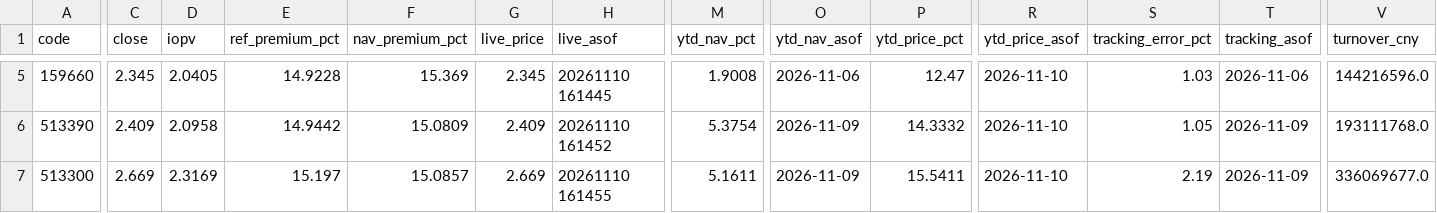
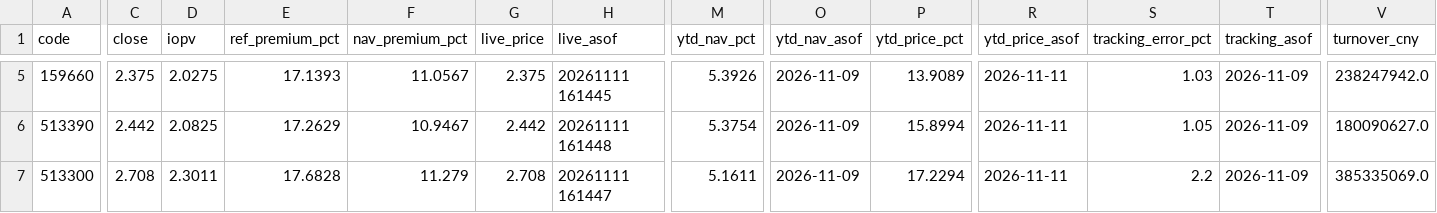
Before and after one commit to fan930450-cpu/nazhietf, a CSV file: data/peers_latest.csv, drawn as a sheet; only a part is shown, gaps mark what is left out; the diff covers the shown part only; the diff names each change by its address in the sheet, - before the commit and + after, or states it on an @@ line.

```diff
--- a/data/peers_latest.csv
+++ b/data/peers_latest.csv
-C5 (close): 2.345
+C5 (close): 2.375
-D5 (iopv): 2.0405
+D5 (iopv): 2.0275
-E5 (ref_premium_pct): 14.9228
+E5 (ref_premium_pct): 17.1393
-F5 (nav_premium_pct): 15.369
+F5 (nav_premium_pct): 11.0567
-G5 (live_price): 2.345
+G5 (live_price): 2.375
-H5 (live_asof): 20261110 161445
+H5 (live_asof): 20261111 161445
-M5 (ytd_nav_pct): 1.9008
+M5 (ytd_nav_pct): 5.3926
-O5 (ytd_nav_asof): 2026-11-06
+O5 (ytd_nav_asof): 2026-11-09
-P5 (ytd_price_pct): 12.47
+P5 (ytd_price_pct): 13.9089
-R5:R7 (ytd_price_asof): 2026-11-10
+R5:R7 (ytd_price_asof): 2026-11-11
-T5 (tracking_asof): 2026-11-06
+T5 (tracking_asof): 2026-11-09
-V5 (turnover_cny): 144216596.0
+V5 (turnover_cny): 238247942.0
-C6 (close): 2.409
+C6 (close): 2.442
-D6 (iopv): 2.0958
+D6 (iopv): 2.0825
-E6 (ref_premium_pct): 14.9442
+E6 (ref_premium_pct): 17.2629
-F6 (nav_premium_pct): 15.0809
+F6 (nav_premium_pct): 10.9467
-G6 (live_price): 2.409
+G6 (live_price): 2.442
-H6 (live_asof): 20261110 161452
+H6 (live_asof): 20261111 161448
-P6 (ytd_price_pct): 14.3332
+P6 (ytd_price_pct): 15.8994
-V6 (turnover_cny): 193111768.0
+V6 (turnover_cny): 180090627.0
-C7 (close): 2.669
+C7 (close): 2.708
-D7 (iopv): 2.3169
+D7 (iopv): 2.3011
-E7 (ref_premium_pct): 15.197
+E7 (ref_premium_pct): 17.6828
-F7 (nav_premium_pct): 15.0857
+F7 (nav_premium_pct): 11.279
-G7 (live_price): 2.669
+G7 (live_price): 2.708
-H7 (live_asof): 20261110 161455
+H7 (live_asof): 20261111 161447
-P7 (ytd_price_pct): 15.5411
+P7 (ytd_price_pct): 17.2294
-S7 (tracking_error_pct): 2.19
+S7 (tracking_error_pct): 2.2
-V7 (turnover_cny): 336069677.0
+V7 (turnover_cny): 385335069.0
```
Also changed, not shown: 1 added row, 1 removed row and 97 edited cells elsewhere in this file, 2 other files.
